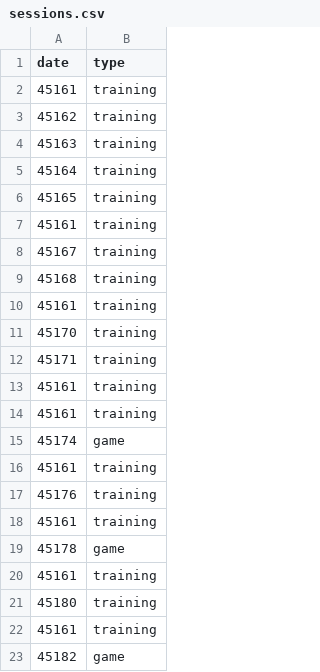
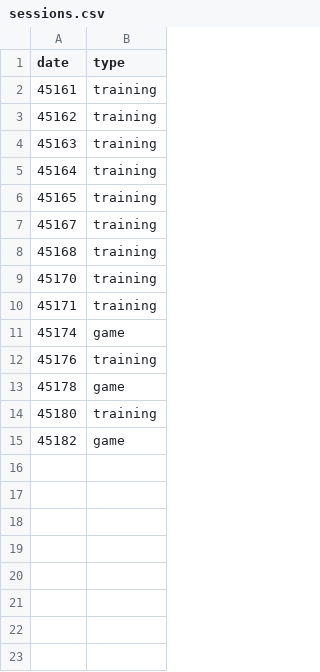
Before and after one commit to wmccrthy/Catapult-Database-Project, a CSV file: Phase 3/sessions.csv, drawn as a sheet.

Commit message:
parseData connected to postgres

```diff
--- a/Phase 3/sessions.csv
+++ b/Phase 3/sessions.csv
@@ -6,18 +6,10 @@ date,type
 45165,training
-45161,training
 45167,training
 45168,training
-45161,training
 45170,training
 45171,training
-45161,training
-45161,training
 45174,game
-45161,training
 45176,training
-45161,training
 45178,game
-45161,training
 45180,training
-45161,training
 45182,game
```
Also changed, not shown: 1 other file.
